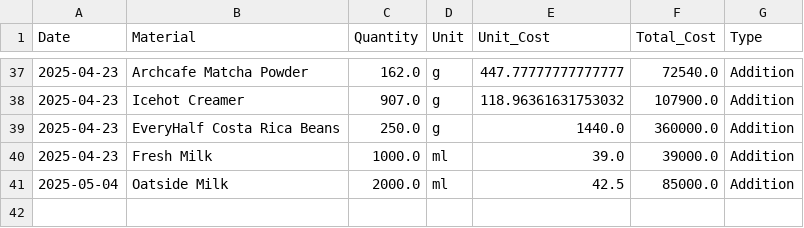
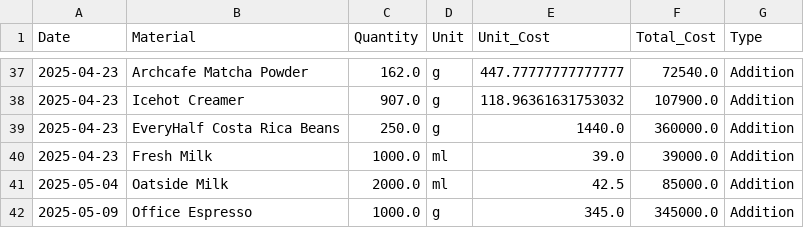
Before and after one commit to johnha912/theta-coffee-lab, a CSV file: data/inventory_transactions.csv, drawn as a sheet; only a part is shown, gaps mark what is left out; the diff names each change by its address in the sheet, - before the commit and + after, or states it on an @@ line.

```diff
--- a/data/inventory_transactions.csv
+++ b/data/inventory_transactions.csv
+row 42: 2025-05-09 | Office Espresso | 1000.0 | g | 345.0 | 345000.0 | Addition
```
Also changed, not shown: data/inventory.csv, data/sales.csv.
